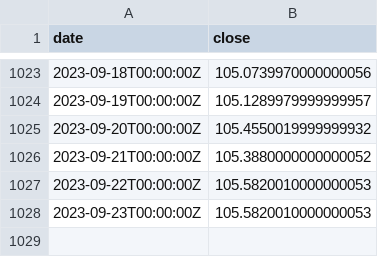
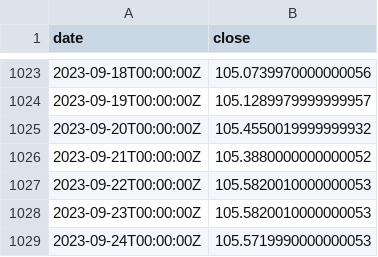
Before and after one commit to xh3b4sd/dxy-prices, a CSV file: prices.csv, drawn as a sheet; only a part is shown, gaps mark what is left out.

Commit message:
update prices.csv

```diff
--- a/prices.csv
+++ b/prices.csv
@@ -1028 +1028,2 @@ date,close
 2023-09-23T00:00:00Z,105.5820010000000053
+2023-09-24T00:00:00Z,105.5719990000000053
```
